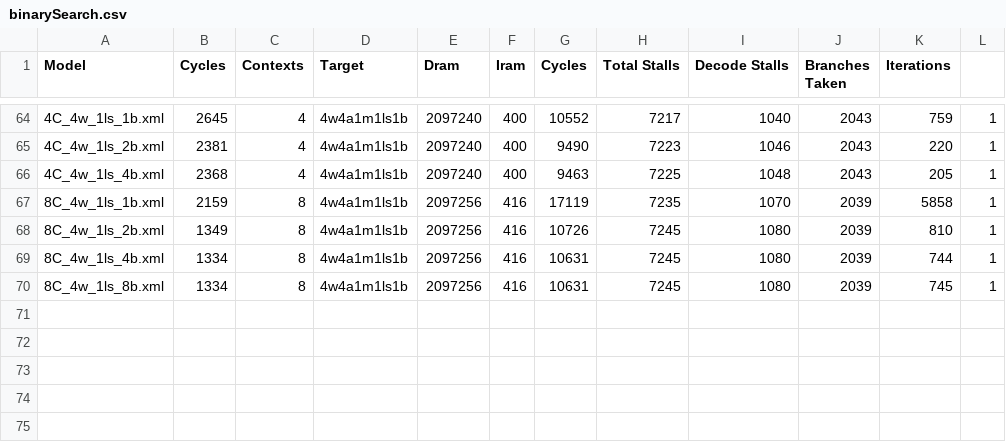
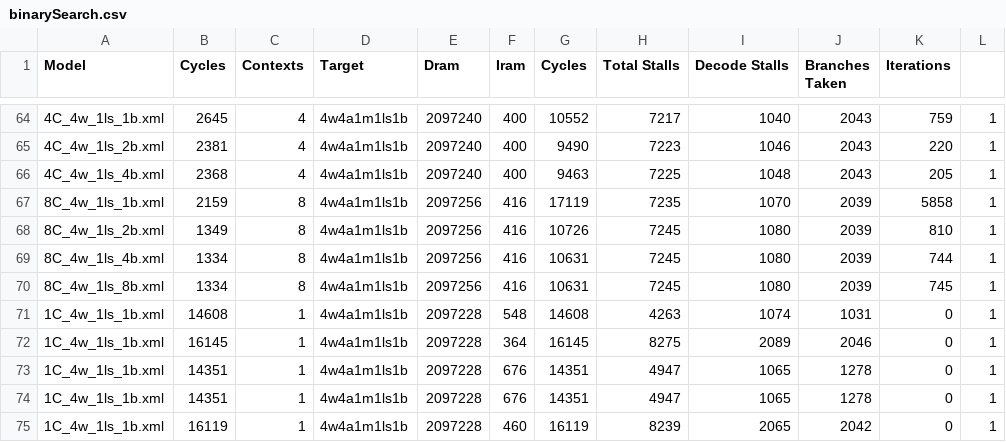
Before and after one commit to grubbymits/esdg-opencl, a CSV file: testing/benchmarks/AMD/BinarySearch/binarySearch.csv, drawn as a sheet; only a part is shown, gaps mark what is left out.

Commit message:
fixed issue with some register now being delayed as clobbered by the call. also added a separate function to the compiler for optimisations and tweaked some intrinsics. also added a script to generate sim and compiler models

```diff
--- a/testing/benchmarks/AMD/BinarySearch/binarySearch.csv
+++ b/testing/benchmarks/AMD/BinarySearch/binarySearch.csv
@@ -70 +70,6 @@ Model, Cycles, Contexts, Target, Dram, Iram, Cycles,Total Stalls, Decode Stalls,
 8C_4w_1ls_8b.xml, 1334, 8, 4w4a1m1ls1b, 2097256, 416, 10631, 7245, 1080, 2039, 745, 1
+1C_4w_1ls_1b.xml, 14608, 1, 4w4a1m1ls1b, 2097228, 548, 14608, 4263, 1074, 1031, 0, 1
+1C_4w_1ls_1b.xml, 16145, 1, 4w4a1m1ls1b, 2097228, 364, 16145, 8275, 2089, 2046, 0, 1
+1C_4w_1ls_1b.xml, 14351, 1, 4w4a1m1ls1b, 2097228, 676, 14351, 4947, 1065, 1278, 0, 1
+1C_4w_1ls_1b.xml, 14351, 1, 4w4a1m1ls1b, 2097228, 676, 14351, 4947, 1065, 1278, 0, 1
+1C_4w_1ls_1b.xml, 16119, 1, 4w4a1m1ls1b, 2097228, 460, 16119, 8239, 2065, 2042, 0, 1
```
Also changed, not shown: 36 other files.
